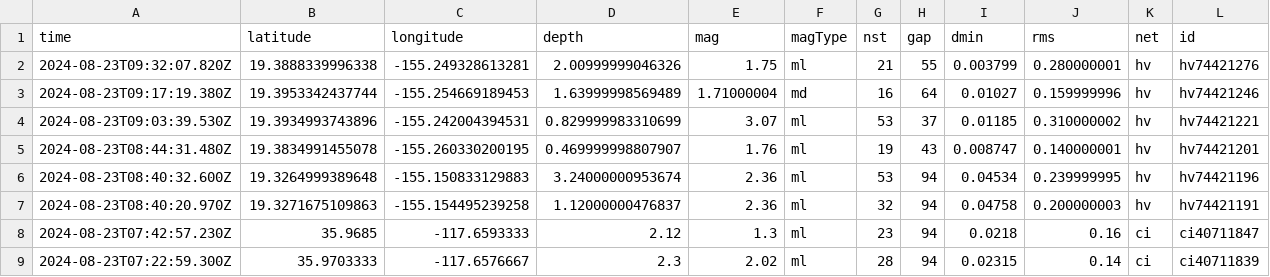
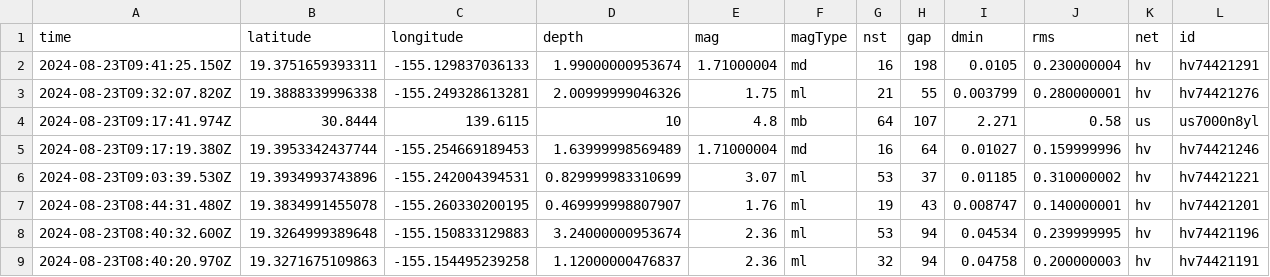
Before and after one commit to abhjtbhrli/nicar22-github-actions, a CSV file: usgs_current.csv, drawn as a sheet; only a part is shown; the shorter side is filled out with more unchanged rows; rows hold the shown columns only; the diff names each change by its address in the sheet, - before the commit and + after, or states it on an @@ line.

```diff
--- a/usgs_current.csv
+++ b/usgs_current.csv
+row 2: 2024-08-23T09:41:25.150Z | 19.3751659393311 | -155.129837036133 | 1.99000000953674 | 1.71000004 | md | 16 | 198 | 0.0105 | 0.230000004 | hv | hv74421291
+row 4: 2024-08-23T09:17:41.974Z | 30.8444 | 139.6115 | 10 | 4.8 | mb | 64 | 107 | 2.271 | 0.58 | us | us7000n8yl
```
Also changed, not shown: 1 other file.
